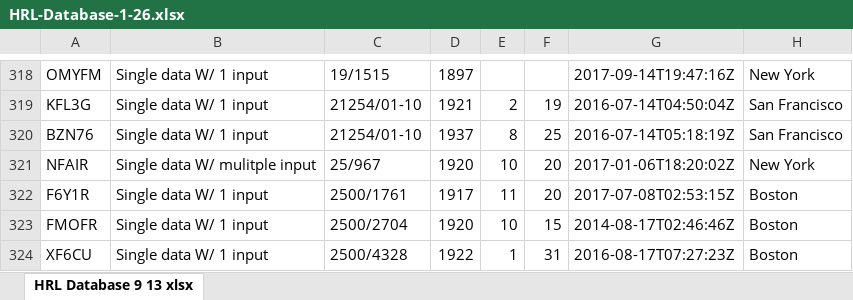
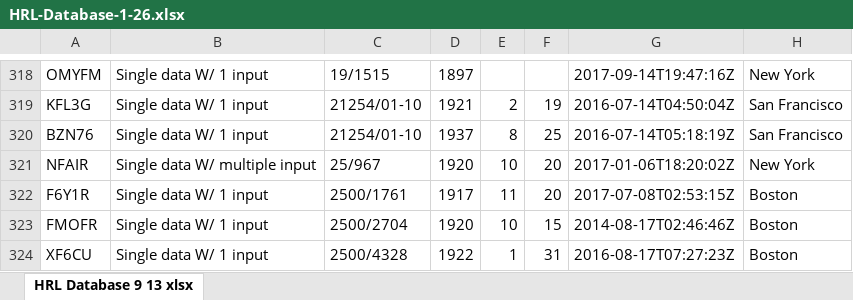
Before and after one commit to Kecen123/HRL_database, an Excel workbook: data/HRL-Database-1-26.xlsx, sheet HRL Database 9 13 xlsx, drawn as a sheet; only a part is shown, gaps mark what is left out; values as stored, in another font and other column widths than the file's, no borders; the diff names each change by its address in the sheet, - before the commit and + after, or states it on an @@ line.

```diff
--- a/data/HRL-Database-1-26.xlsx (sheet HRL Database 9 13 xlsx)
+++ b/data/HRL-Database-1-26.xlsx (sheet HRL Database 9 13 xlsx)
-B321: Single data W/ mulitple input
+B321: Single data W/ multiple input
```
Also changed, not shown: 3 other files.
